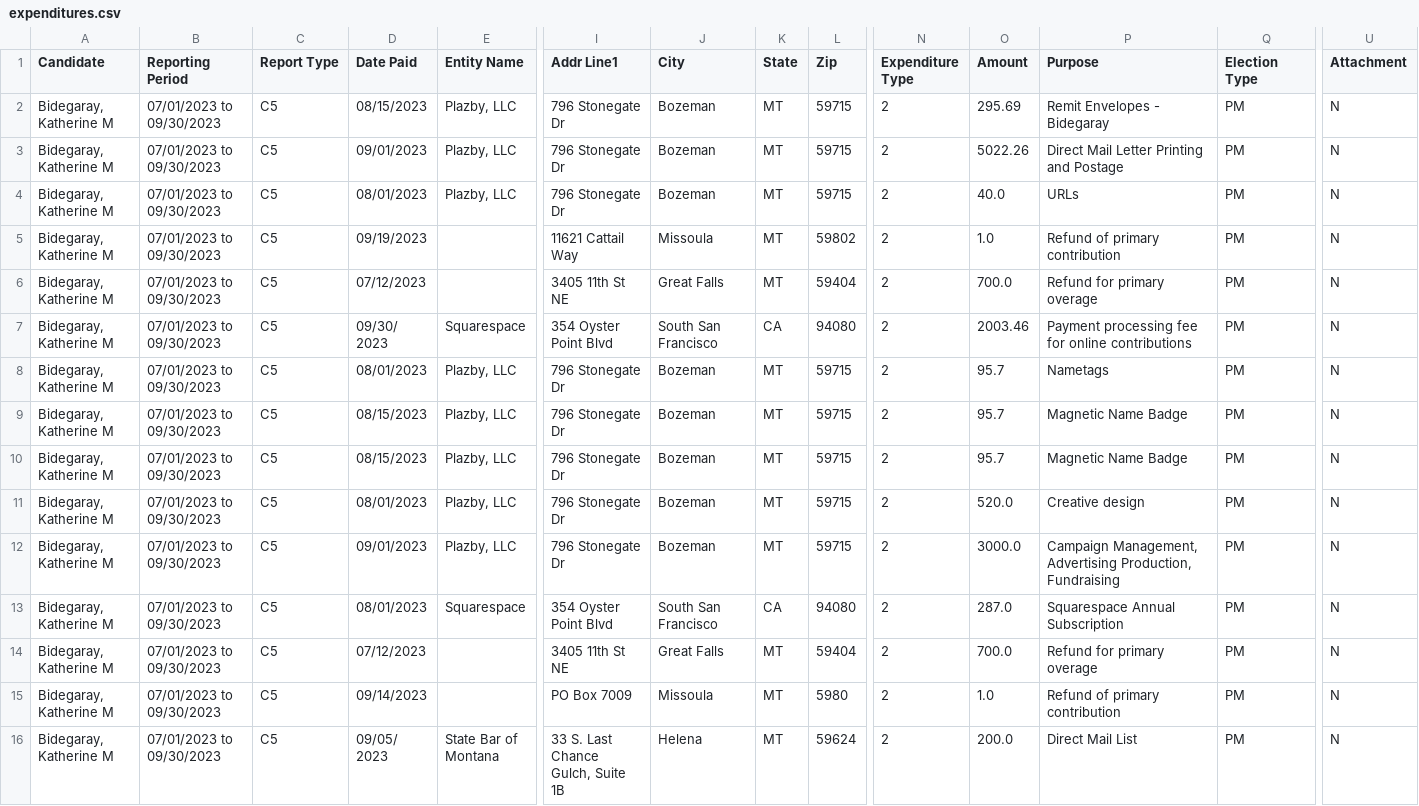
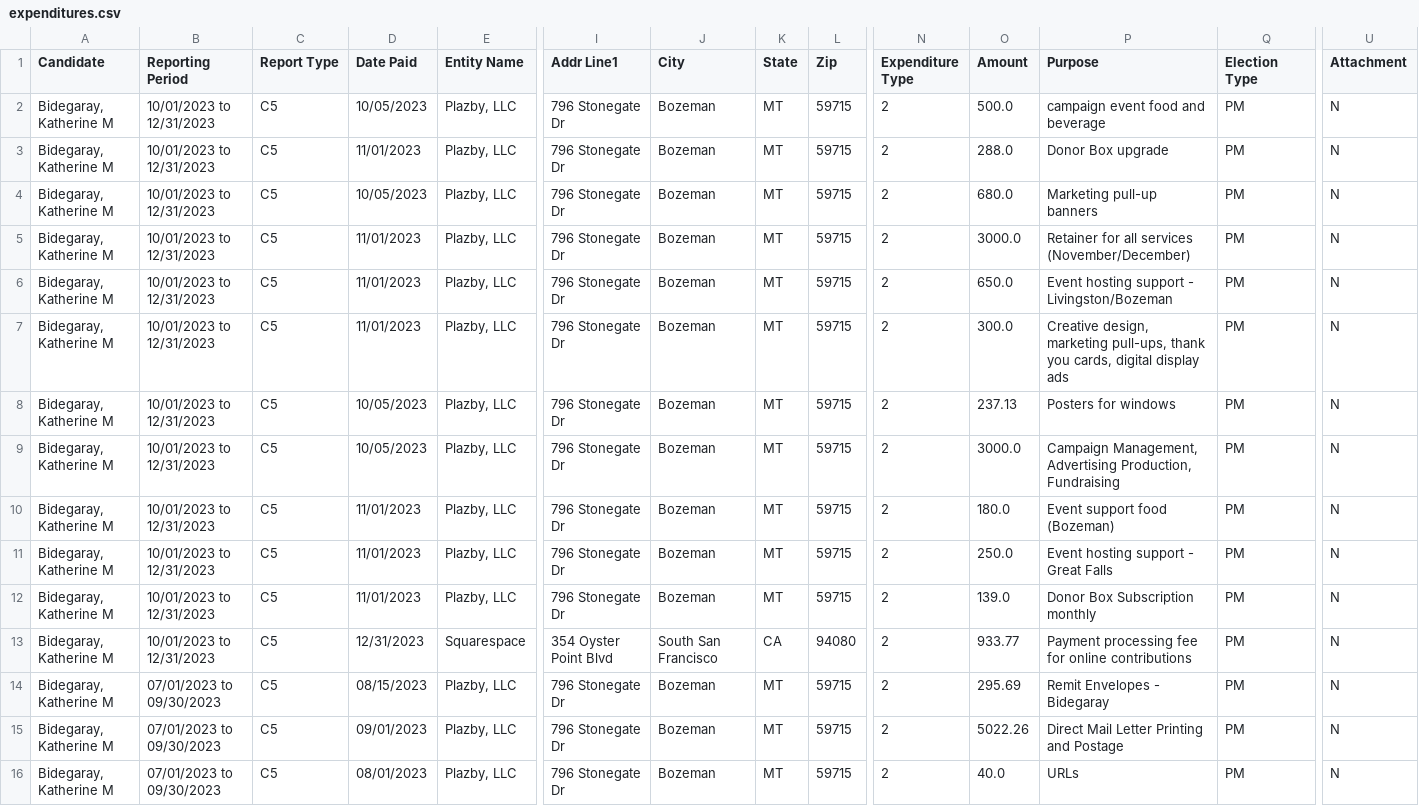
Before and after one commit to eidietrich/cers-interaface, a CSV file: cleaned/2024/supco3/expenditures.csv, drawn as a sheet; only a part is shown, gaps mark what is left out; the shorter side is filled out with more unchanged rows; rows hold the shown columns only; the diff names each change by its address in the sheet, - before the commit and + after, or states it on an @@ line.

```diff
--- a/cleaned/2024/supco3/expenditures.csv
+++ b/cleaned/2024/supco3/expenditures.csv
+row 2: Bidegaray, Katherine M | 10/01/2023 to 12/31/2023 | C5 | 10/05/2023 | Plazby, LLC | 796 Stonegate Dr | Bozeman | MT | 59715 | 2 | 500.0 | campaign event food and beverage | PM | N
+row 3: Bidegaray, Katherine M | 10/01/2023 to 12/31/2023 | C5 | 11/01/2023 | Plazby, LLC | 796 Stonegate Dr | Bozeman | MT | 59715 | 2 | 288.0 | Donor Box upgrade | PM | N
+row 4: Bidegaray, Katherine M | 10/01/2023 to 12/31/2023 | C5 | 10/05/2023 | Plazby, LLC | 796 Stonegate Dr | Bozeman | MT | 59715 | 2 | 680.0 | Marketing pull-up banners | PM | N
+row 5: Bidegaray, Katherine M | 10/01/2023 to 12/31/2023 | C5 | 11/01/2023 | Plazby, LLC | 796 Stonegate Dr | Bozeman | MT | 59715 | 2 | 3000.0 | Retainer for all services (November/December) | PM | N
+row 6: Bidegaray, Katherine M | 10/01/2023 to 12/31/2023 | C5 | 11/01/2023 | Plazby, LLC | 796 Stonegate Dr | Bozeman | MT | 59715 | 2 | 650.0 | Event hosting support - Livingston/Bozeman | PM | N
+row 7: Bidegaray, Katherine M | 10/01/2023 to 12/31/2023 | C5 | 11/01/2023 | Plazby, LLC | 796 Stonegate Dr | Bozeman | MT | 59715 | 2 | 300.0 | Creative design, marketing pull-ups, thank you cards, digital display ads | PM | N
+row 8: Bidegaray, Katherine M | 10/01/2023 to 12/31/2023 | C5 | 10/05/2023 | Plazby, LLC | 796 Stonegate Dr | Bozeman | MT | 59715 | 2 | 237.13 | Posters for windows | PM | N
+row 9: Bidegaray, Katherine M | 10/01/2023 to 12/31/2023 | C5 | 10/05/2023 | Plazby, LLC | 796 Stonegate Dr | Bozeman | MT | 59715 | 2 | 3000.0 | Campaign Management, Advertising Production, Fundraising | PM | N
+row 10: Bidegaray, Katherine M | 10/01/2023 to 12/31/2023 | C5 | 11/01/2023 | Plazby, LLC | 796 Stonegate Dr | Bozeman | MT | 59715 | 2 | 180.0 | Event support food (Bozeman) | PM | N
+row 11: Bidegaray, Katherine M | 10/01/2023 to 12/31/2023 | C5 | 11/01/2023 | Plazby, LLC | 796 Stonegate Dr | Bozeman | MT | 59715 | 2 | 250.0 | Event hosting support - Great Falls | PM | N
+row 12: Bidegaray, Katherine M | 10/01/2023 to 12/31/2023 | C5 | 11/01/2023 | Plazby, LLC | 796 Stonegate Dr | Bozeman | MT | 59715 | 2 | 139.0 | Donor Box Subscription monthly | PM | N
+row 13: Bidegaray, Katherine M | 10/01/2023 to 12/31/2023 | C5 | 12/31/2023 | Squarespace | 354 Oyster Point Blvd | South San Francisco | CA | 94080 | 2 | 933.77 | Payment processing fee for online contributions | PM | N
```
Also changed, not shown: cleaned/2024/gov/contributions.csv, cleaned/2024/leg/contributions.csv, 22 other files.
